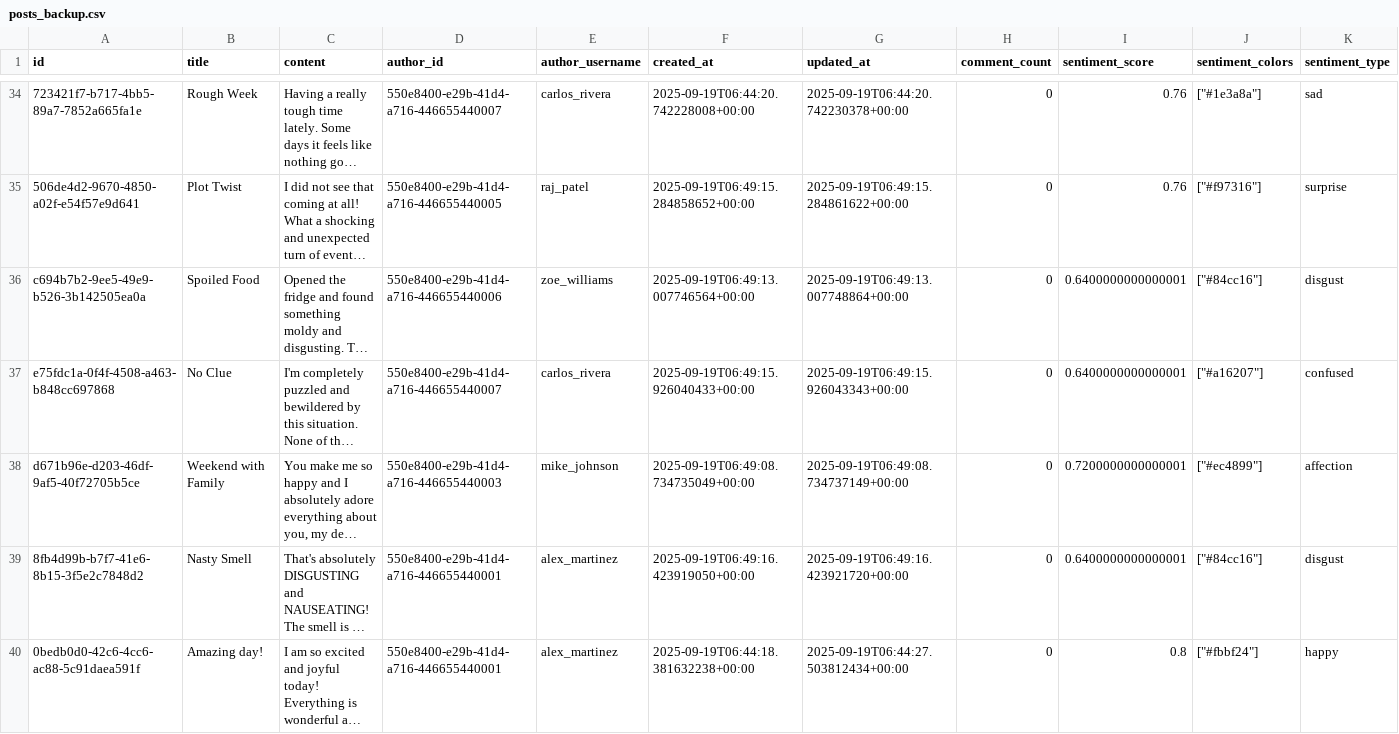
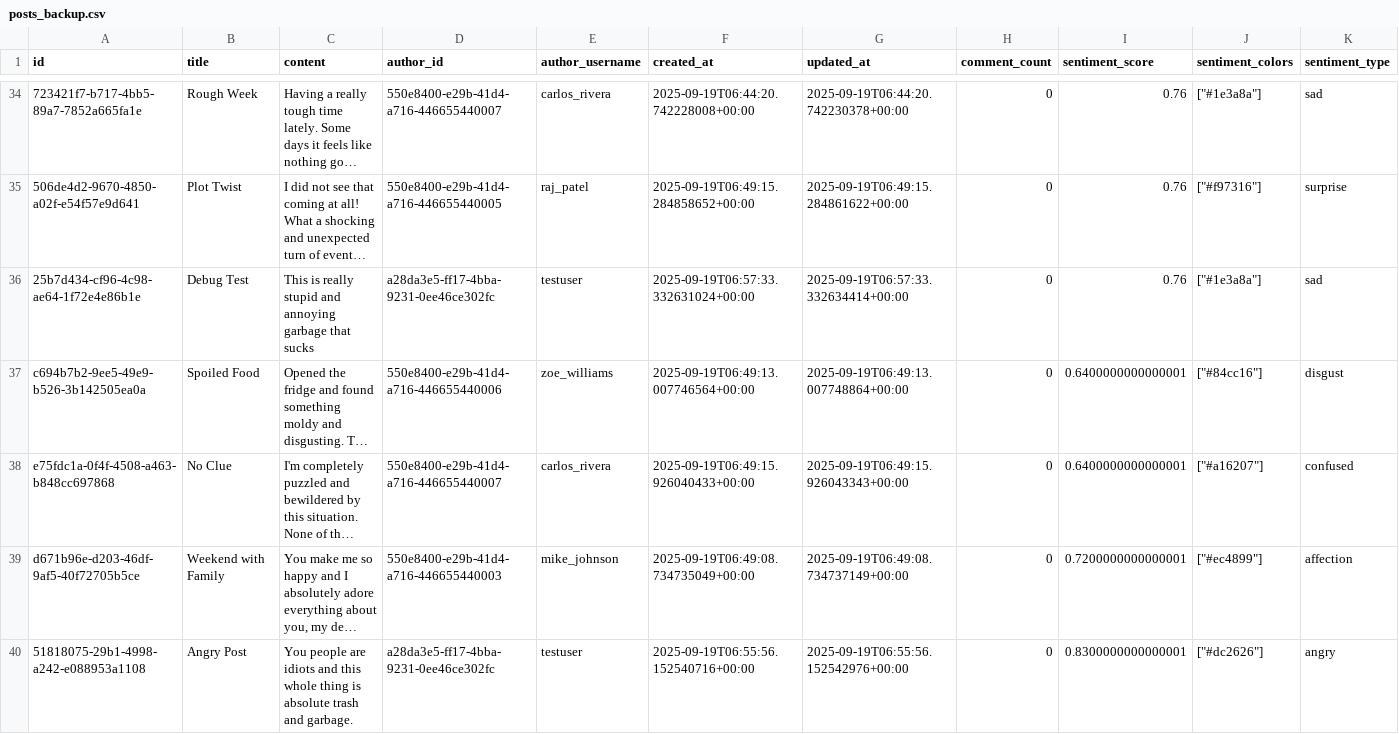
Before and after one commit to bambriz/SocialVibeRustApp, a CSV file: posts_backup.csv, drawn as a sheet; only a part is shown, gaps mark what is left out; the shorter side is filled out with more unchanged rows; long unchanged cells end in …; rows hold the shown columns only; the diff covers the shown part only; the diff names each change by its address in the sheet, - before the commit and + after, or states it on an @@ line.

```diff
--- a/posts_backup.csv
+++ b/posts_backup.csv
+row 36: 25b7d434-cf96-4c98-ae64-1f72e4e86b1e | Debug Test | This is really stupid and annoying garbage that sucks | a28da3e5-ff17-4bba-9231-0ee46ce302fc | testuser | 2025-09-19T06:57:33.332631024+00:00 | 2025-09-19T06:57:33.332634414+00:00 | 0 | 0.76 | ["#1e3a8a"] | sad
+row 40: 51818075-29b1-4998-a242-e088953a1108 | Angry Post | You people are idiots and this whole thing is absolute trash and garbage. | a28da3e5-ff17-4bba-9231-0ee46ce302fc | testuser | 2025-09-19T06:55:56.152540716+00:00 | 2025-09-19T06:55:56.152542976+00:00 | 0 | 0.8300000000000001 | ["#dc2626"] | angry
```
Also changed, not shown: 2 added rows elsewhere in this file, 1 other file.
